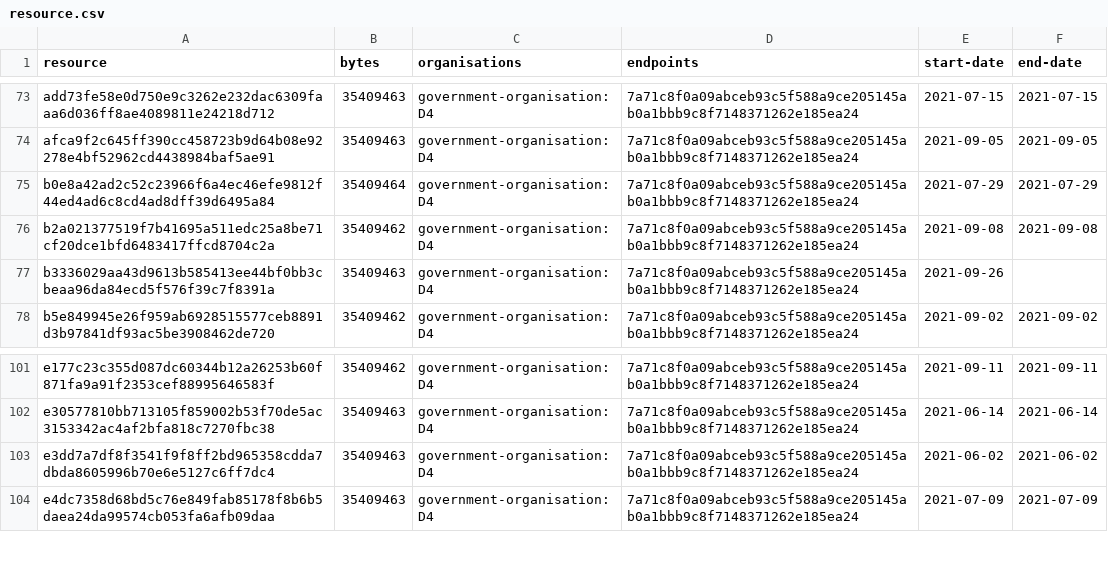
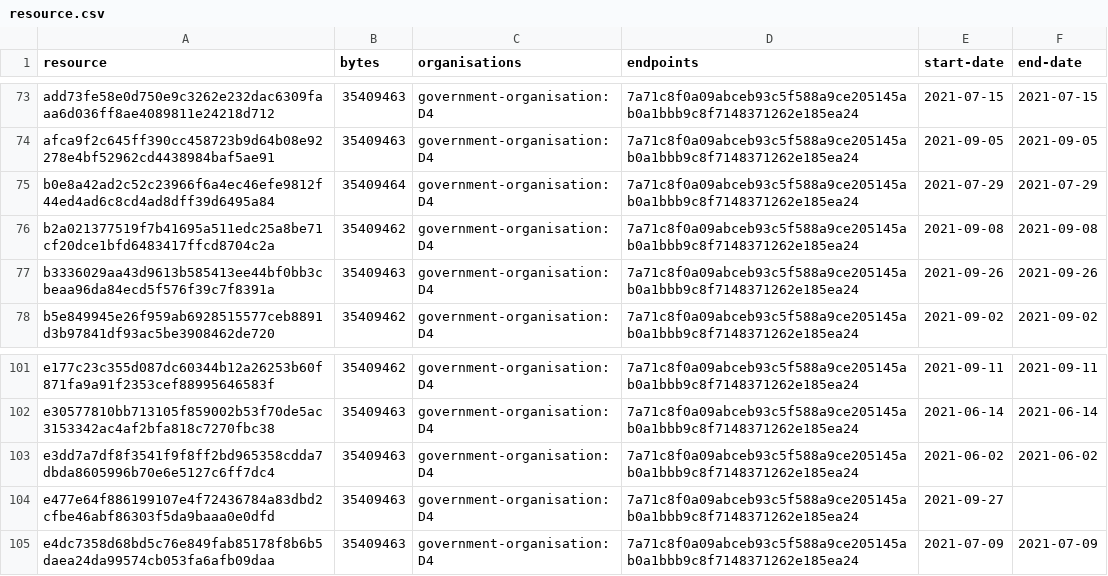
Before and after one commit to digital-land/green-belt-collection, a CSV file: collection/resource.csv, drawn as a sheet; only a part is shown, gaps mark what is left out.

Commit message:
Collection 2021-09-27

```diff
--- a/collection/resource.csv
+++ b/collection/resource.csv
@@ -76,3 +76,3 @@ b0e8a42ad2c52c23966f6a4ec46efe9812f44ed4ad6c8cd4ad8dff39d6495a84,35409464,govern
 b2a021377519f7b41695a511edc25a8be71cf20dce1bfd6483417ffcd8704c2a,35409462,government-organisation:D4,7a71c8f0a09abceb93c5f588a9ce205145ab0a1bbb9c8f7148371262e185ea24,2021-09-08,2021-09-08
-b3336029aa43d9613b585413ee44bf0bb3cbeaa96da84ecd5f576f39c7f8391a,35409463,government-organisation:D4,7a71c8f0a09abceb93c5f588a9ce205145ab0a1bbb9c8f7148371262e185ea24,2021-09-26,
+b3336029aa43d9613b585413ee44bf0bb3cbeaa96da84ecd5f576f39c7f8391a,35409463,government-organisation:D4,7a71c8f0a09abceb93c5f588a9ce205145ab0a1bbb9c8f7148371262e185ea24,2021-09-26,2021-09-26
 b5e849945e26f959ab6928515577ceb8891d3b97841df93ac5be3908462de720,35409462,government-organisation:D4,7a71c8f0a09abceb93c5f588a9ce205145ab0a1bbb9c8f7148371262e185ea24,2021-09-02,2021-09-02
@@ -103,2 +103,3 @@ e30577810bb713105f859002b53f70de5ac3153342ac4af2bfa818c7270fbc38,35409463,govern
 e3dd7a7df8f3541f9f8ff2bd965358cdda7dbda8605996b70e6e5127c6ff7dc4,35409463,government-organisation:D4,7a71c8f0a09abceb93c5f588a9ce205145ab0a1bbb9c8f7148371262e185ea24,2021-06-02,2021-06-02
+e477e64f886199107e4f72436784a83dbd2cfbe46abf86303f5da9baaa0e0dfd,35409463,government-organisation:D4,7a71c8f0a09abceb93c5f588a9ce205145ab0a1bbb9c8f7148371262e185ea24,2021-09-27,
 e4dc7358d68bd5c76e849fab85178f8b6b5daea24da99574cb053fa6afb09daa,35409463,government-organisation:D4,7a71c8f0a09abceb93c5f588a9ce205145ab0a1bbb9c8f7148371262e185ea24,2021-07-09,2021-07-09
```
Also changed, not shown: collection/log.csv, 1 other file.
